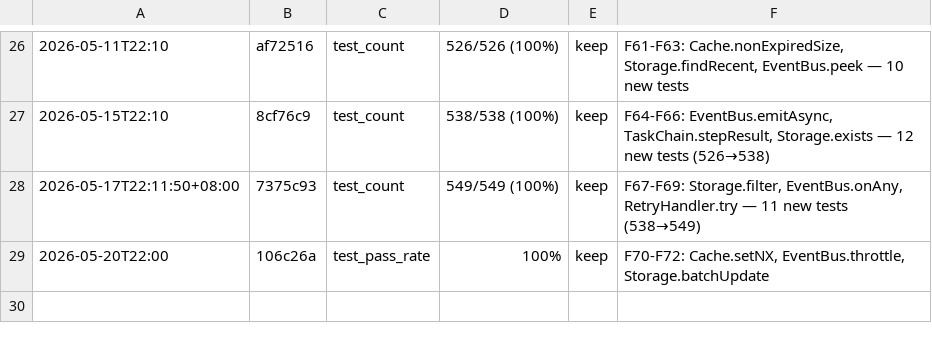
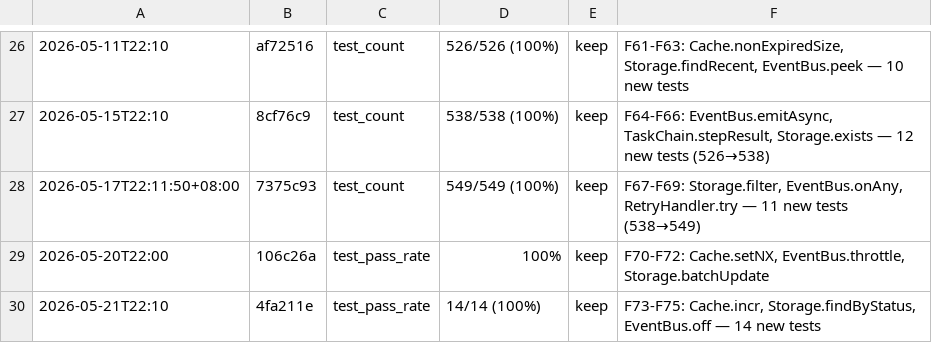
Before and after one commit to robertsong2019/agent-task-cli, a TSV file: experiments.tsv, drawn as a sheet; only a part is shown, gaps mark what is left out; the diff names each change by its address in the sheet, - before the commit and + after, or states it on an @@ line.

Commit message:
F73-F75: Cache.incr, Storage.findByStatus, EventBus.off — 14 new tests

```diff
--- a/experiments.tsv
+++ b/experiments.tsv
+row 30: 2026-05-21T22:10 | 4fa211e | test_pass_rate | 14/14 (100%) | keep | F73-F75: Cache.incr, Storage.findByStatus, EventBus.off — 14 new tests
```
Also changed, not shown: 7 other files.
